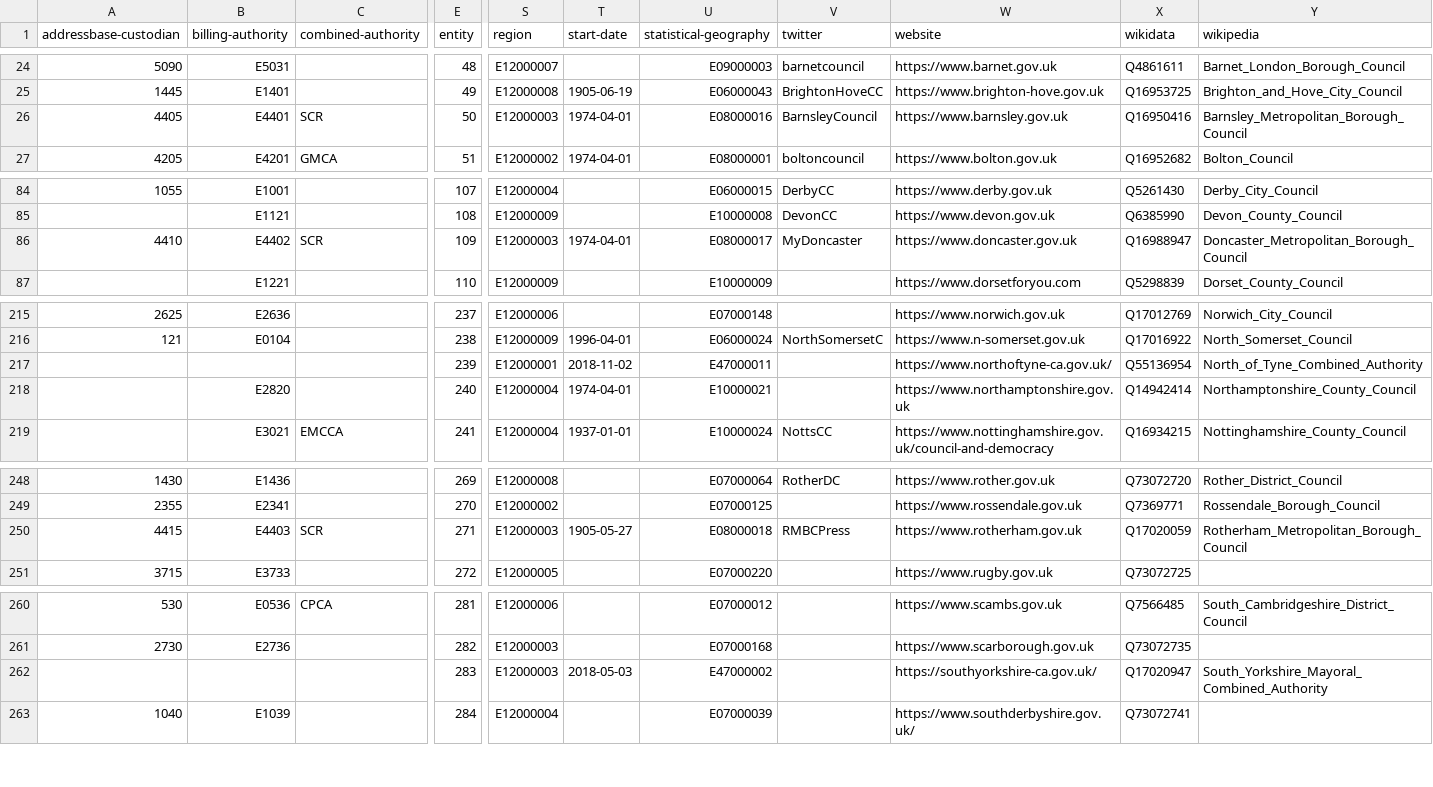
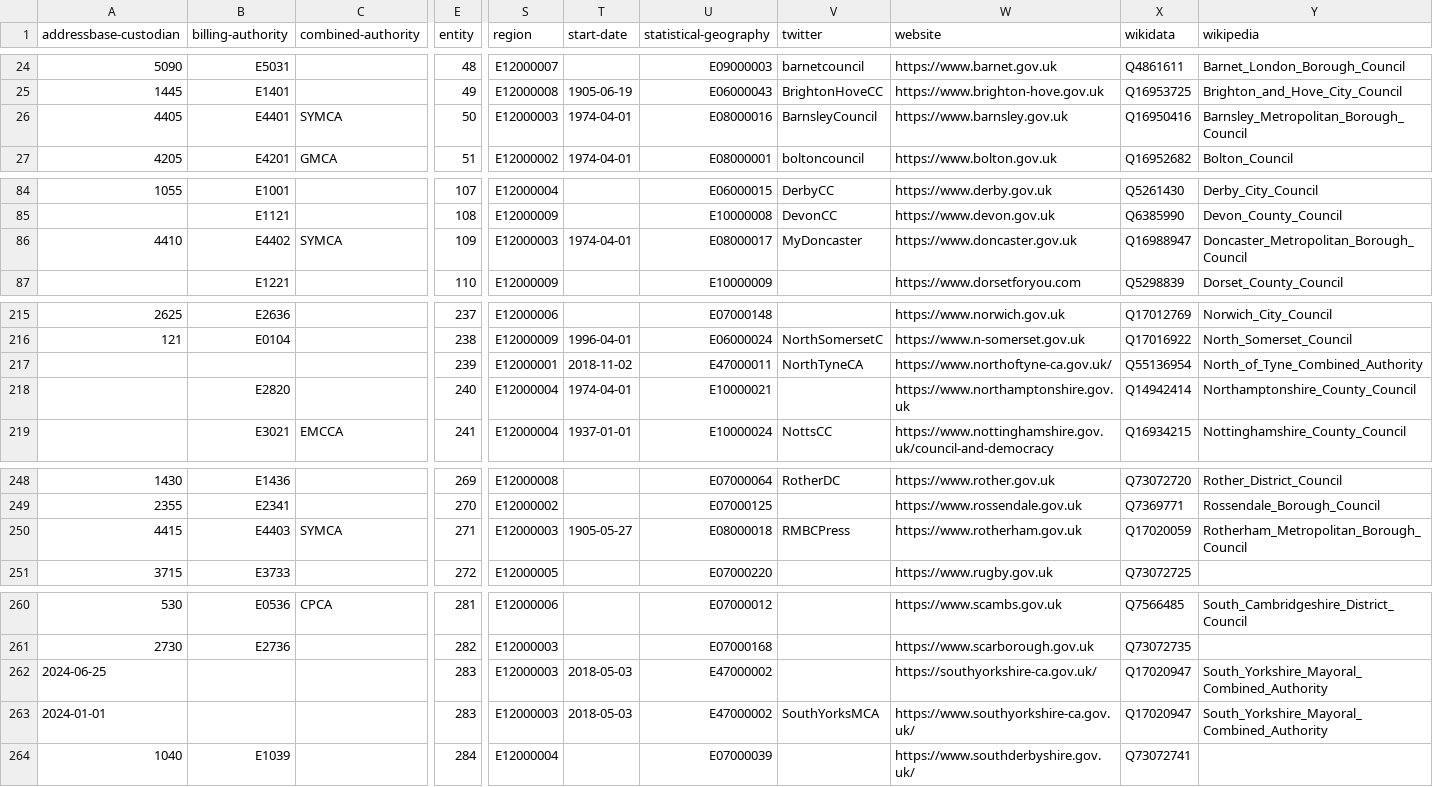
Before and after one commit to digital-land/organisation-collection, a CSV file: data/local-authority.csv, drawn as a sheet; only a part is shown, gaps mark what is left out; rows hold the shown columns only; the diff covers the shown part only; the diff names each change by its address in the sheet, - before the commit and + after, or states it on an @@ line.

Commit message:
SCR to SYMCA name change

```diff
--- a/data/local-authority.csv
+++ b/data/local-authority.csv
-C26 (combined-authority): SCR
+C26 (combined-authority): SYMCA
-C86 (combined-authority): SCR
+C86 (combined-authority): SYMCA
-V217 (twitter): (empty)
+V217 (twitter): NorthTyneCA
-C250 (combined-authority): SCR
+C250 (combined-authority): SYMCA
-A262 (addressbase-custodian): (empty)
+A262 (addressbase-custodian): 2024-06-25
+row 263: 2024-01-01 |  |  | 283 | E12000003 | 2018-05-03 | E47000002 | SouthYorksMCA | https://www.southyorkshire-ca.gov.uk/ | Q17020947 | South_Yorkshire_Mayoral_Combined_Authority
```
Also changed, not shown: 1 edited cell elsewhere in this file.
